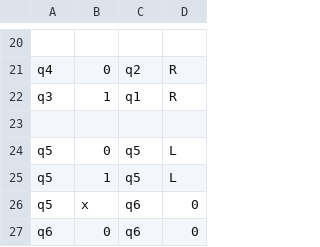
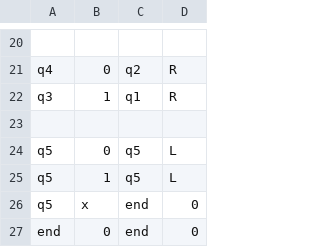
Before and after one commit to Matthew-j-Cook/turing-machine-simulator, a CSV file: machine.csv, drawn as a sheet; only a part is shown, gaps mark what is left out.

```diff
--- a/machine.csv
+++ b/machine.csv
@@ -25,3 +25,3 @@ q5,0,q5,L
 q5,1,q5,L
-q5,x,q6,0
-q6,0,q6,0
+q5,x,end,0
+end,0,end,0
```
Also changed, not shown: 6 other files.
